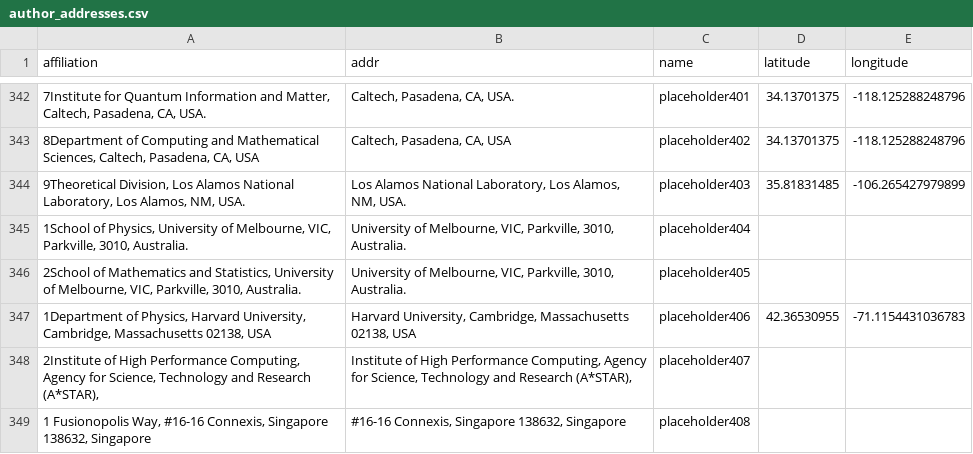
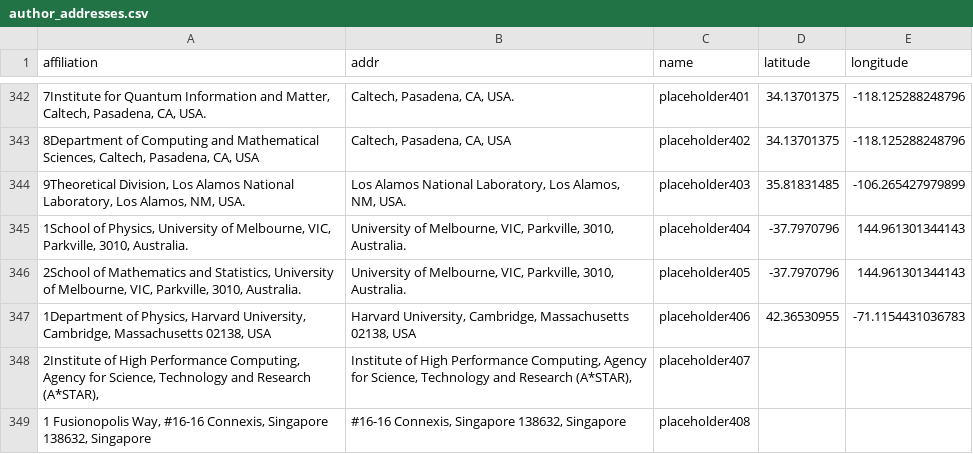
Before and after one commit to floriancaro/matze_cite_network, a CSV file: author_addresses.csv, drawn as a sheet; only a part is shown, gaps mark what is left out; the diff names each change by its address in the sheet, - before the commit and + after, or states it on an @@ line.

```diff
--- a/author_addresses.csv
+++ b/author_addresses.csv
-D345:D346 (latitude): (empty)
+D345:D346 (latitude): -37.7970796
-E345:E346 (longitude): (empty)
+E345:E346 (longitude): 144.961301344143
```
Also changed, not shown: 5 other files.
